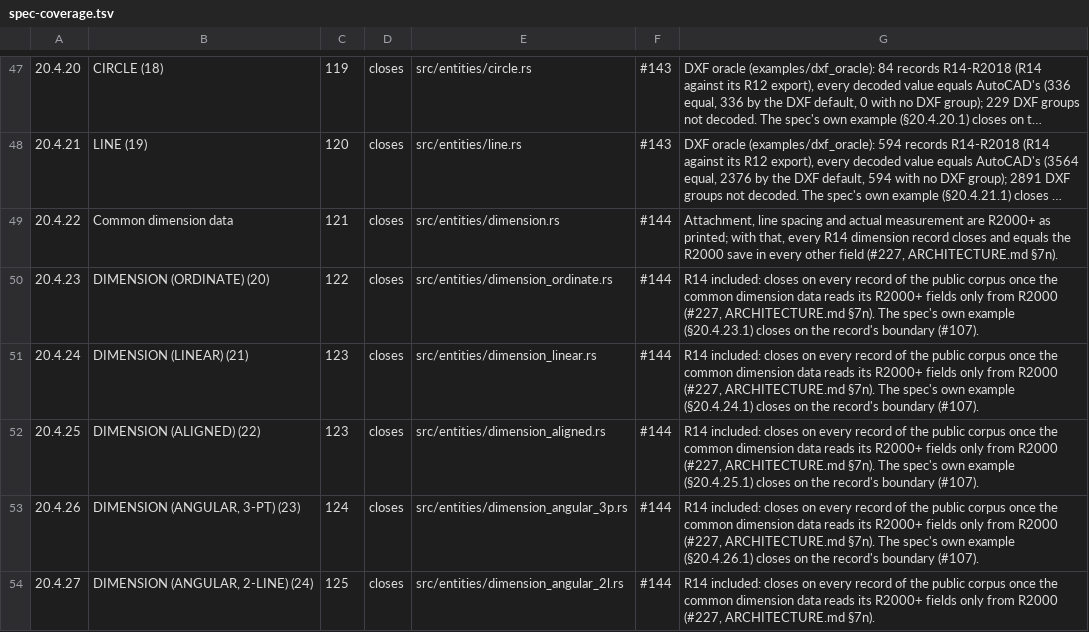
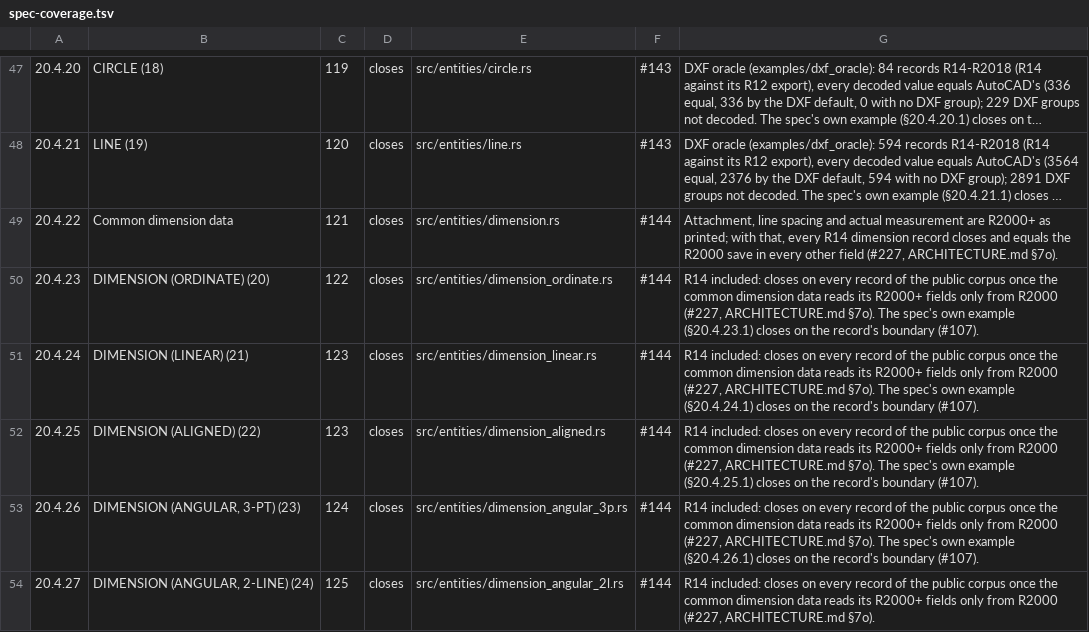
Before and after one commit to DrunkOnJava/dwg-rs, a TSV file: docs/data/spec-coverage.tsv, drawn as a sheet; only a part is shown, gaps mark what is left out; long unchanged cells end in …; the diff covers the shown part only; the diff names each change by its address in the sheet, - before the commit and + after, or states it on an @@ line.

```diff
--- a/docs/data/spec-coverage.tsv
+++ b/docs/data/spec-coverage.tsv
-G49: …(#227, ARCHITECTURE.md §7n).
+G49: …(#227, ARCHITECTURE.md §7o).
-G50: …(#227, ARCHITECTURE.md §7n). The spec's…
+G50: …(#227, ARCHITECTURE.md §7o). The spec's…
-G51: …(#227, ARCHITECTURE.md §7n). The spec's…
+G51: …(#227, ARCHITECTURE.md §7o). The spec's…
-G52: …(#227, ARCHITECTURE.md §7n). The spec's…
+G52: …(#227, ARCHITECTURE.md §7o). The spec's…
-G53: …(#227, ARCHITECTURE.md §7n). The spec's…
+G53: …(#227, ARCHITECTURE.md §7o). The spec's…
-G54: …(#227, ARCHITECTURE.md §7n).
+G54: …(#227, ARCHITECTURE.md §7o).
```
Also changed, not shown: 6 edited cells elsewhere in this file, 7 other files.
